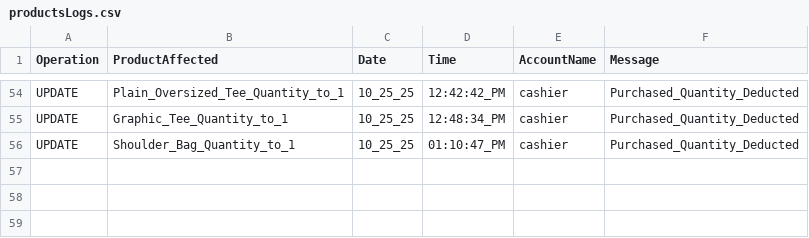
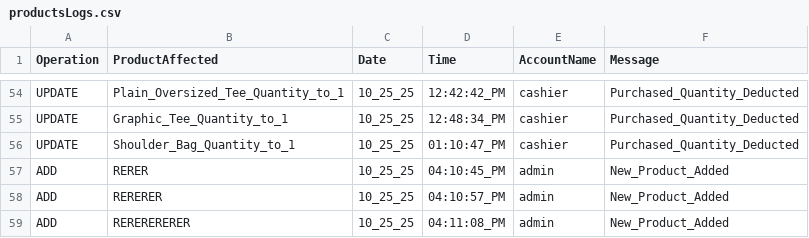
Before and after one commit to 0xRa1n/POSSystem, a CSV file: database/logs/productsLogs.csv, drawn as a sheet; only a part is shown, gaps mark what is left out.

```diff
--- a/database/logs/productsLogs.csv
+++ b/database/logs/productsLogs.csv
@@ -56 +56,4 @@ UPDATE,Graphic_Tee_Quantity_to_1,10_25_25,12:48:34_PM,cashier,Purchased_Quantity
 UPDATE,Shoulder_Bag_Quantity_to_1,10_25_25,01:10:47_PM,cashier,Purchased_Quantity_Deducted
+ADD,RERER,10_25_25,04:10:45_PM,admin,New_Product_Added
+ADD,RERERER,10_25_25,04:10:57_PM,admin,New_Product_Added
+ADD,RERERERERER,10_25_25,04:11:08_PM,admin,New_Product_Added
```
Also changed, not shown: database/products.csv, 1 other file.
